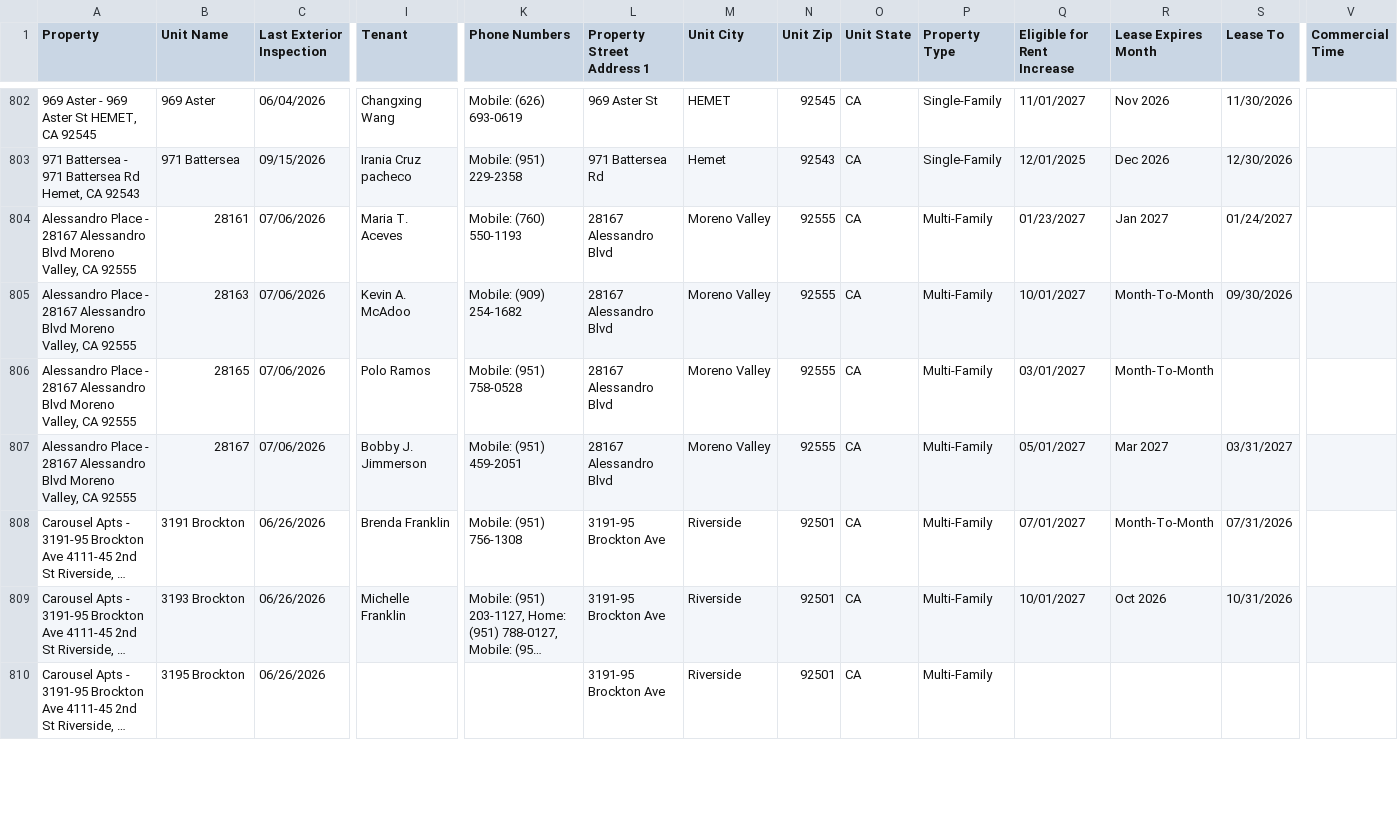
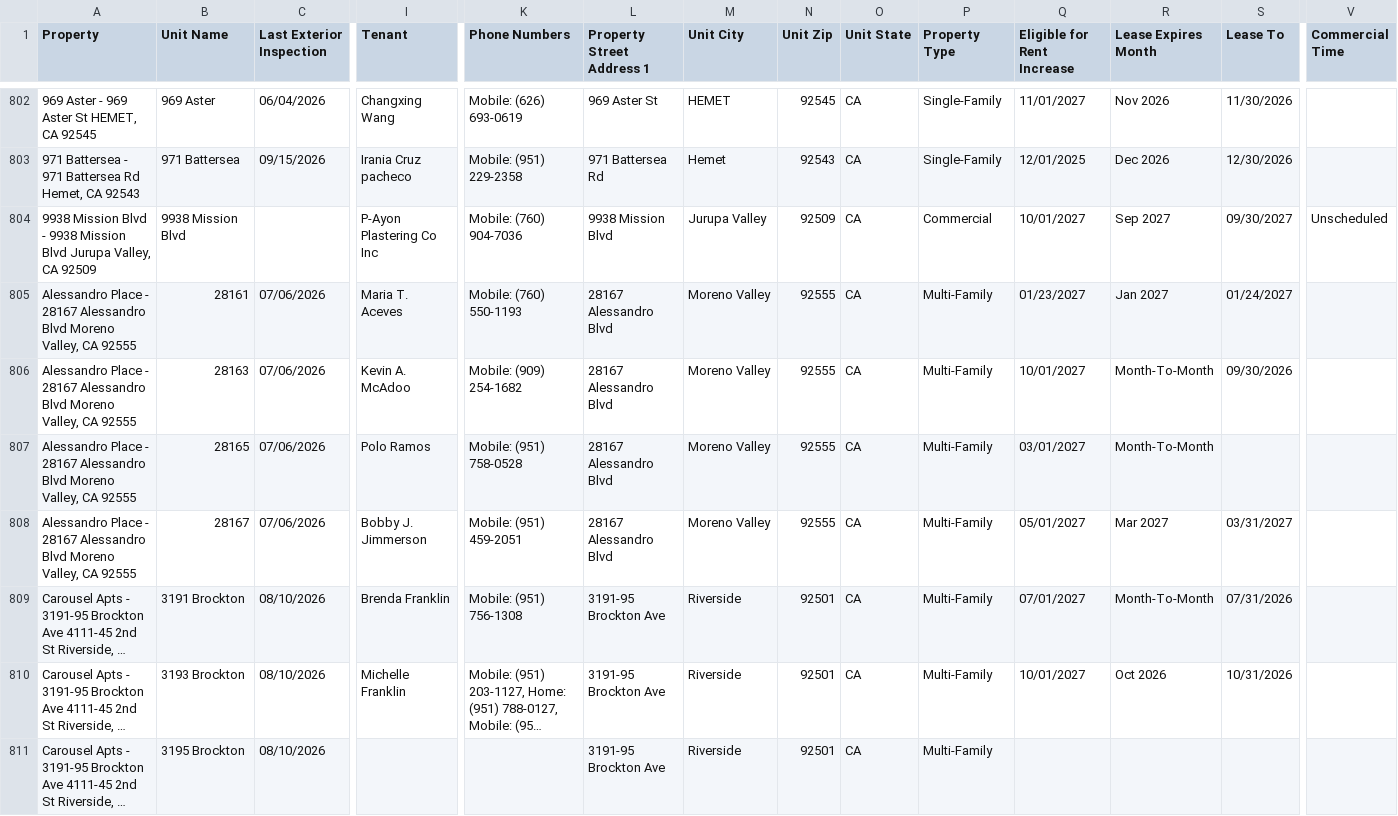
Before and after one commit to ryconn-pm/inspection-portal, a CSV file: data/report.csv, drawn as a sheet; only a part is shown, gaps mark what is left out; long unchanged cells end in …; addresses are those after the commit; rows hold the shown columns only; the diff covers the shown part only; the diff names each change by its address in the sheet, - before the commit and + after, or states it on an @@ line.

Commit message:
Auto-update inspection report

```diff
--- a/data/report.csv
+++ b/data/report.csv
+row 804: 9938 Mission Blvd - 9938 Mission Blvd Jurupa Valley, CA 92509 | 9938 Mission Blvd |  | P-Ayon Plastering Co Inc | Mobile: (760) 904-7036 | 9938 Mission Blvd | Jurupa Valley | 92509 | CA | Commercial | 10/01/2027 | Sep 2027 | 09/30/2027 | Unscheduled
-C809:C811 (Last Exterior Inspection): 06/26/2026
+C809:C811 (Last Exterior Inspection): 08/10/2026
```
Also changed, not shown: 53 edited cells elsewhere in this file.
